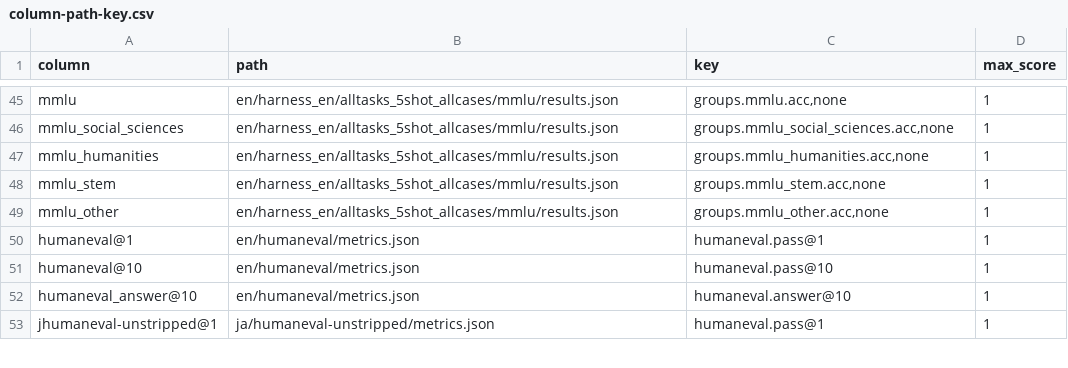
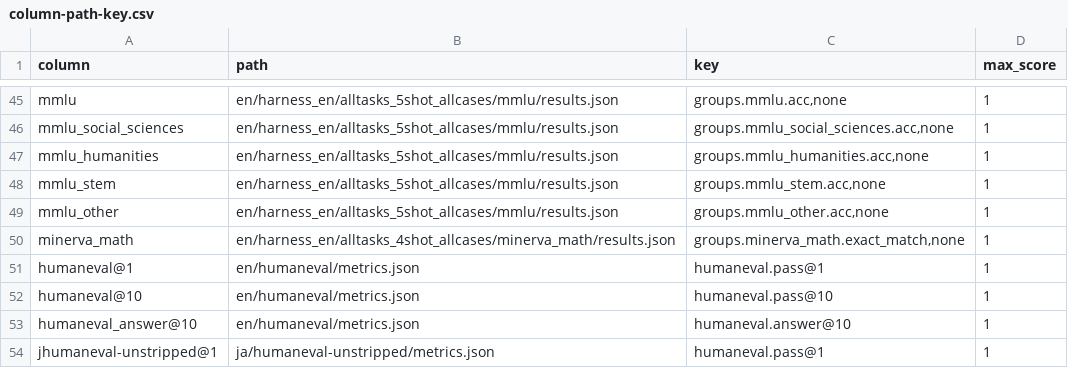
Before and after one commit to swallow-llm/swallow-evaluation, a CSV file: scripts/column-path-key.csv, drawn as a sheet; only a part is shown, gaps mark what is left out.

Commit message:
modified column-path-key.csv

```diff
--- a/scripts/column-path-key.csv
+++ b/scripts/column-path-key.csv
@@ -49,2 +49,3 @@ mmlu_stem,en/harness_en/alltasks_5shot_allcases/mmlu/results.json,"groups.mmlu_s
 mmlu_other,en/harness_en/alltasks_5shot_allcases/mmlu/results.json,"groups.mmlu_other.acc,none",1
+minerva_math,en/harness_en/alltasks_4shot_allcases/minerva_math/results.json,"groups.minerva_math.exact_match,none",1
 humaneval@1,en/humaneval/metrics.json,humaneval.pass@1,1
```
